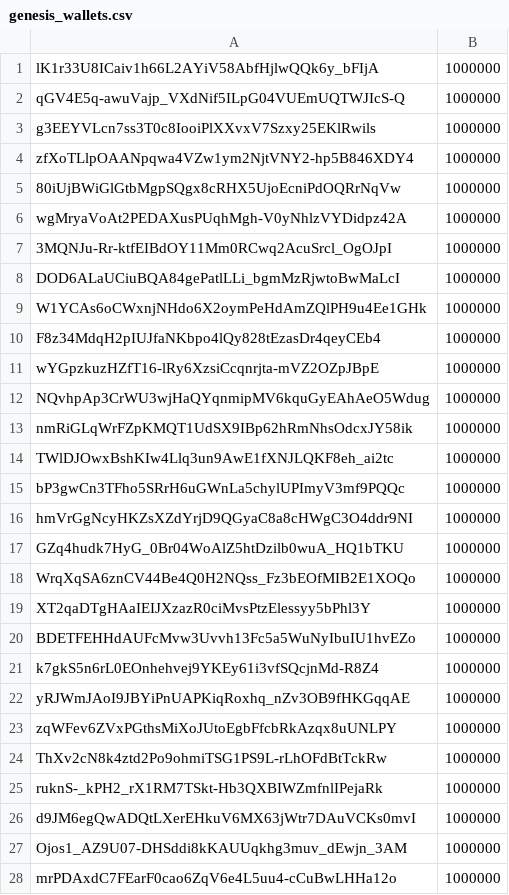
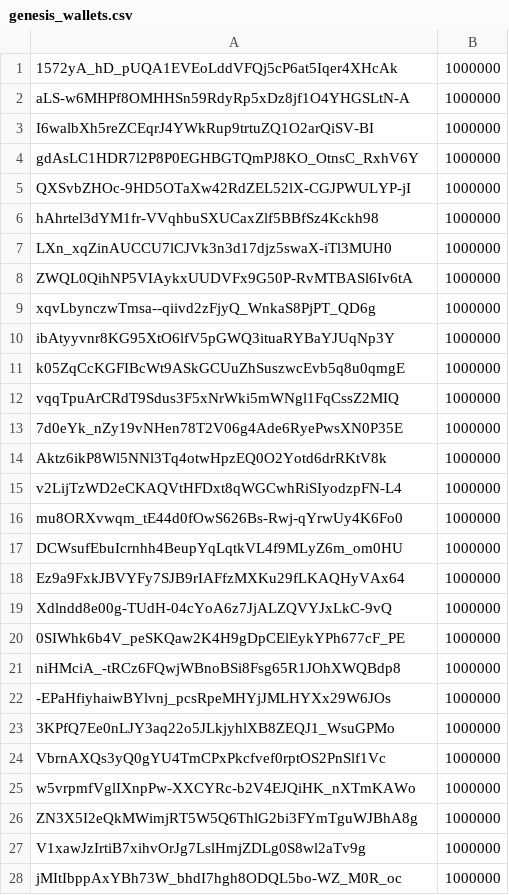
Before and after one commit to bioharz/arweave, a CSV file: data/genesis_wallets.csv, drawn as a sheet; only a part is shown; the diff covers the shown part only.

Commit message:
- Updated genesis list.

```diff
--- a/data/genesis_wallets.csv
+++ b/data/genesis_wallets.csv
@@ -1,28 +1,28 @@
-lK1r33U8ICaiv1h66L2AYiV58AbfHjlwQQk6y_bFIjA,1000000
-qGV4E5q-awuVajp_VXdNif5ILpG04VUEmUQTWJIcS-Q,1000000
-g3EEYVLcn7ss3T0c8IooiPlXXvxV7Szxy25EKlRwils,1000000
-zfXoTLlpOAANpqwa4VZw1ym2NjtVNY2-hp5B846XDY4,1000000
-80iUjBWiGlGtbMgpSQgx8cRHX5UjoEcniPdOQRrNqVw,1000000
-wgMryaVoAt2PEDAXusPUqhMgh-V0yNhlzVYDidpz42A,1000000
-3MQNJu-Rr-ktfEIBdOY11Mm0RCwq2AcuSrcl_OgOJpI,1000000
-DOD6ALaUCiuBQA84gePatlLLi_bgmMzRjwtoBwMaLcI,1000000
-W1YCAs6oCWxnjNHdo6X2oymPeHdAmZQlPH9u4Ee1GHk,1000000
-F8z34MdqH2pIUJfaNKbpo4lQy828tEzasDr4qeyCEb4,1000000
-wYGpzkuzHZfT16-lRy6XzsiCcqnrjta-mVZ2OZpJBpE,1000000
-NQvhpAp3CrWU3wjHaQYqnmipMV6kquGyEAhAeO5Wdug,1000000
-nmRiGLqWrFZpKMQT1UdSX9IBp62hRmNhsOdcxJY58ik,1000000
-TWlDJOwxBshKIw4Llq3un9AwE1fXNJLQKF8eh_ai2tc,1000000
-bP3gwCn3TFho5SRrH6uGWnLa5chylUPImyV3mf9PQQc,1000000
-hmVrGgNcyHKZsXZdYrjD9QGyaC8a8cHWgC3O4ddr9NI,1000000
-GZq4hudk7HyG_0Br04WoAlZ5htDzilb0wuA_HQ1bTKU,1000000
-WrqXqSA6znCV44Be4Q0H2NQss_Fz3bEOfMIB2E1XOQo,1000000
-XT2qaDTgHAaIEIJXzazR0ciMvsPtzElessyy5bPhl3Y,1000000
-BDETFEHHdAUFcMvw3Uvvh13Fc5a5WuNyIbuIU1hvEZo,1000000
-k7gkS5n6rL0EOnhehvej9YKEy61i3vfSQcjnMd-R8Z4,1000000
-yRJWmJAoI9JBYiPnUAPKiqRoxhq_nZv3OB9fHKGqqAE,1000000
-zqWFev6ZVxPGthsMiXoJUtoEgbFfcbRkAzqx8uUNLPY,1000000
-ThXv2cN8k4ztd2Po9ohmiTSG1PS9L-rLhOFdBtTckRw,1000000
-ruknS-_kPH2_rX1RM7TSkt-Hb3QXBIWZmfnlIPejaRk,1000000
-d9JM6egQwADQtLXerEHkuV6MX63jWtr7DAuVCKs0mvI,1000000
-Ojos1_AZ9U07-DHSddi8kKAUUqkhg3muv_dEwjn_3AM,1000000
-mrPDAxdC7FEarF0cao6ZqV6e4L5uu4-cCuBwLHHa12o,1000000
+1572yA_hD_pUQA1EVEoLddVFQj5cP6at5Iqer4XHcAk,1000000
+aLS-w6MHPf8OMHHSn59RdyRp5xDz8jf1O4YHGSLtN-A,1000000
+I6walbXh5reZCEqrJ4YWkRup9trtuZQ1O2arQiSV-BI,1000000
+gdAsLC1HDR7l2P8P0EGHBGTQmPJ8KO_OtnsC_RxhV6Y,1000000
+QXSvbZHOc-9HD5OTaXw42RdZEL52lX-CGJPWULYP-jI,1000000
+hAhrtel3dYM1fr-VVqhbuSXUCaxZlf5BBfSz4Kckh98,1000000
+LXn_xqZinAUCCU7lCJVk3n3d17djz5swaX-iTl3MUH0,1000000
+ZWQL0QihNP5VIAykxUUDVFx9G50P-RvMTBASl6Iv6tA,1000000
+xqvLbynczwTmsa--qiivd2zFjyQ_WnkaS8PjPT_QD6g,1000000
+ibAtyyvnr8KG95XtO6lfV5pGWQ3ituaRYBaYJUqNp3Y,1000000
+k05ZqCcKGFIBcWt9ASkGCUuZhSuszwcEvb5q8u0qmgE,1000000
+vqqTpuArCRdT9Sdus3F5xNrWki5mWNgl1FqCssZ2MIQ,1000000
+7d0eYk_nZy19vNHen78T2V06g4Ade6RyePwsXN0P35E,1000000
+Aktz6ikP8Wl5NNl3Tq4otwHpzEQ0O2Yotd6drRKtV8k,1000000
+v2LijTzWD2eCKAQVtHFDxt8qWGCwhRiSIyodzpFN-L4,1000000
+mu8ORXvwqm_tE44d0fOwS626Bs-Rwj-qYrwUy4K6Fo0,1000000
+DCWsufEbuIcrnhh4BeupYqLqtkVL4f9MLyZ6m_om0HU,1000000
+Ez9a9FxkJBVYFy7SJB9rIAFfzMXKu29fLKAQHyVAx64,1000000
+Xdlndd8e00g-TUdH-04cYoA6z7JjALZQVYJxLkC-9vQ,1000000
+0SIWhk6b4V_peSKQaw2K4H9gDpCElEykYPh677cF_PE,1000000
+niHMciA_-tRCz6FQwjWBnoBSi8Fsg65R1JOhXWQBdp8,1000000
+-EPaHfiyhaiwBYlvnj_pcsRpeMHYjJMLHYXx29W6JOs,1000000
+3KPfQ7Ee0nLJY3aq22o5JLkjyhlXB8ZEQJ1_WsuGPMo,1000000
+VbrnAXQs3yQ0gYU4TmCPxPkcfvef0rptOS2PnSlf1Vc,1000000
+w5vrpmfVglIXnpPw-XXCYRc-b2V4EJQiHK_nXTmKAWo,1000000
+ZN3X5I2eQkMWimjRT5W5Q6ThlG2bi3FYmTguWJBhA8g,1000000
+V1xawJzIrtiB7xihvOrJg7LslHmjZDLg0S8wl2aTv9g,1000000
+jMItIbppAxYBh73W_bhdI7hgh8ODQL5bo-WZ_M0R_oc,1000000
```
Also changed, not shown: 1 added row, 1 removed row and 21 edited cells elsewhere in this file, wallets/keys.csv, 3 other files.
